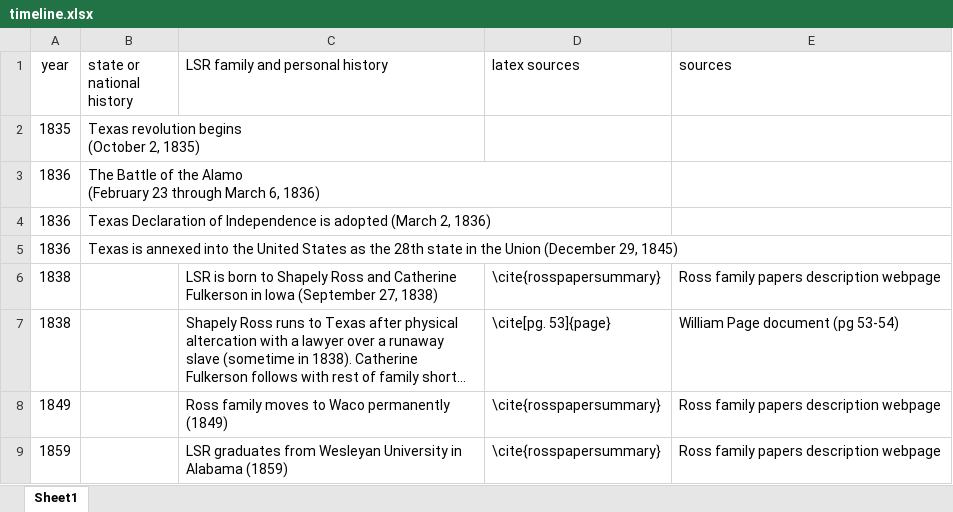
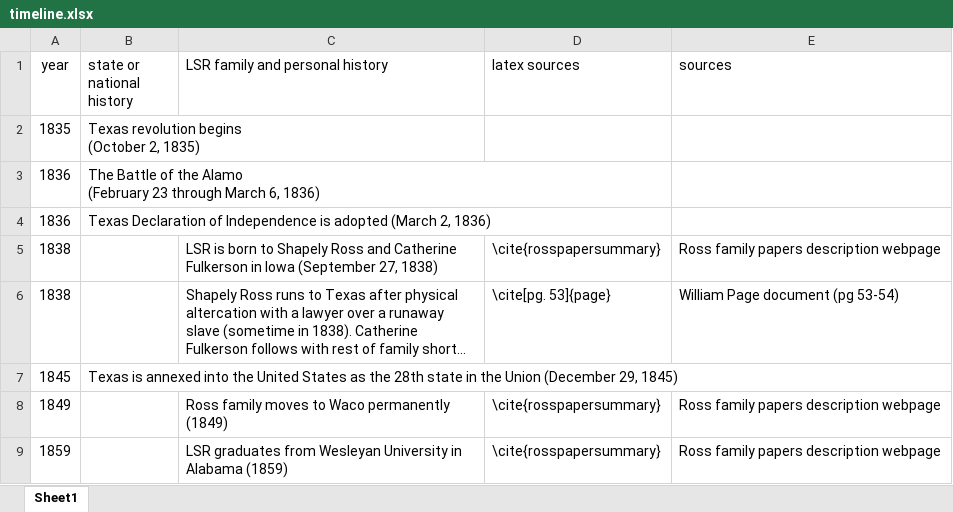
Before and after one commit to simplyrangel/lsr-history, an Excel workbook: timeline.xlsx, sheet Sheet1, drawn as a sheet; only a part is shown; long unchanged cells end in …; values as stored, in another font and other column widths than the file's, no borders; removed rows and columns are numbered as before the commit, all else as after; the diff names each change by its address in the sheet, - before the commit and + after, or states it on an @@ line.

```diff
--- a/timeline.xlsx (sheet Sheet1)
+++ b/timeline.xlsx (sheet Sheet1)
-row 5: 1836 | Texas is annexed into the United States as the 28th state in the Union (December 29, 1845)
+row 7: 1845 | Texas is annexed into the United States as the 28th state in the Union (December 29, 1845)
```
Also changed, not shown: 4 other files.
